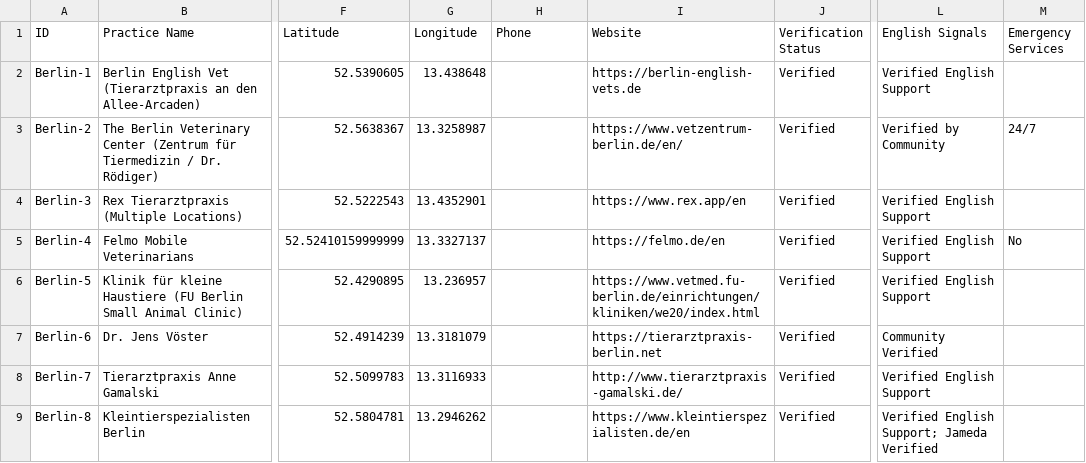
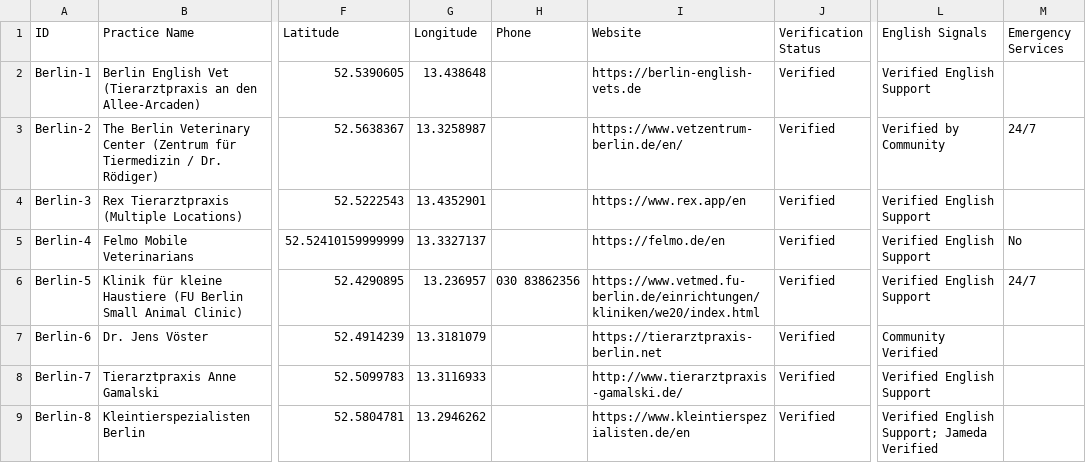
Before and after one commit to eoz1122/vet-directory, a CSV file: web-app/vets-database-internal.csv, drawn as a sheet; only a part is shown, gaps mark what is left out; the diff covers the shown part only; the diff names each change by its address in the sheet, - before the commit and + after, or states it on an @@ line.

Commit message:
Added major emergency clinics for Berlin, Hamburg, Munich, Frankfurt, Stuttgart

```diff
--- a/web-app/vets-database-internal.csv
+++ b/web-app/vets-database-internal.csv
-H6 (Phone): (empty)
+H6 (Phone): 030 83862356
-M6 (Emergency Services): (empty)
+M6 (Emergency Services): 24/7
```
Also changed, not shown: 7 added rows and 5 edited cells elsewhere in this file, 3 other files.
